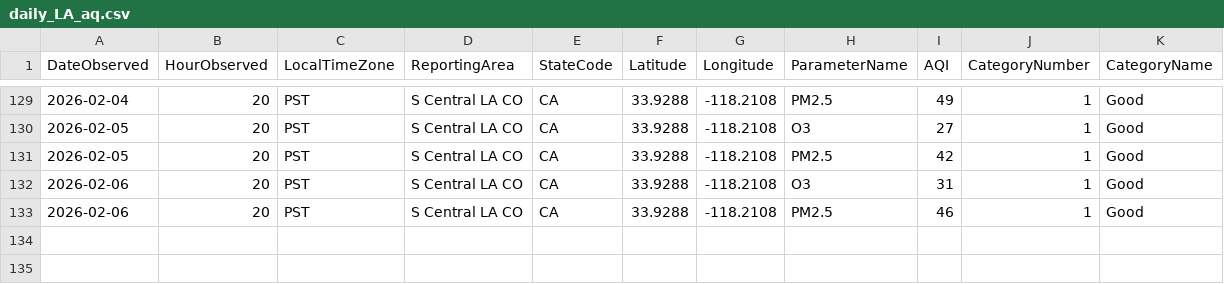
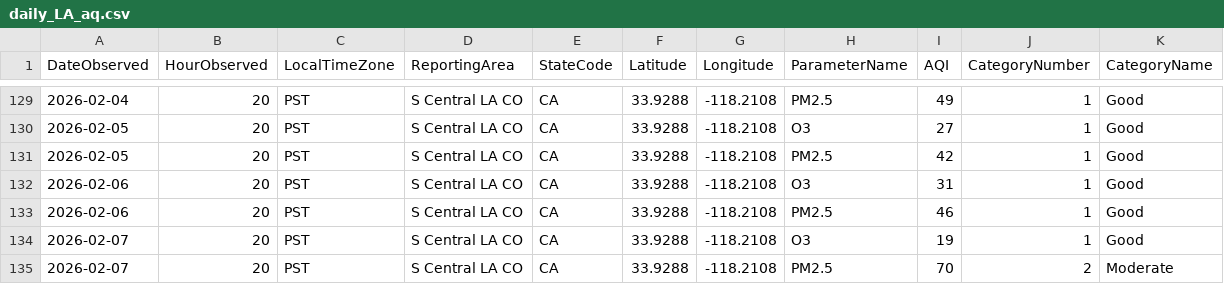
Before and after one commit to LukePapayoanou/LA_AQI-TEMP, a CSV file: weather_proj/daily_LA_aq.csv, drawn as a sheet; only a part is shown, gaps mark what is left out.

```diff
--- a/weather_proj/daily_LA_aq.csv
+++ b/weather_proj/daily_LA_aq.csv
@@ -133 +133,3 @@ DateObserved,HourObserved,LocalTimeZone,ReportingArea,StateCode,Latitude,Longitu
 2026-02-06,20,PST,S Central LA CO,CA,33.9288,-118.2108,PM2.5,46,1,Good
+2026-02-07,20,PST,S Central LA CO,CA,33.9288,-118.2108,O3,19,1,Good
+2026-02-07,20,PST,S Central LA CO,CA,33.9288,-118.2108,PM2.5,70,2,Moderate
```
Also changed, not shown: weather_proj/daily_LA_temp.csv, weather_proj/daily_clean_aqTemp.csv, 2 other files.
